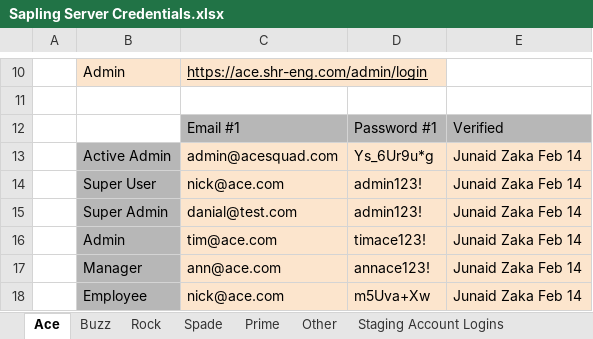
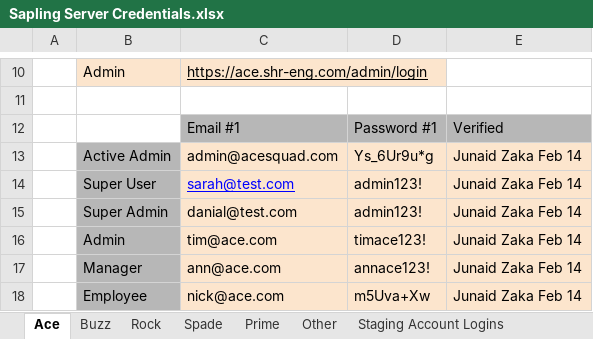
Before and after one commit to chaitanyarajugithub/Exceloperations_test, an Excel workbook: Data/Input/Sapling Server Credentials.xlsx, sheet Ace, drawn as a sheet; only a part is shown, gaps mark what is left out; values as stored, in another font and other column widths than the file's, no borders; the diff names each change by its address in the sheet, - before the commit and + after, or states it on an @@ line.

```diff
--- a/Data/Input/Sapling Server Credentials.xlsx (sheet Ace)
+++ b/Data/Input/Sapling Server Credentials.xlsx (sheet Ace)
-C14: nick@ace.com
+C14: sarah@test.com
@@ C14 underline: off → on, text colour: black → #0000FF @@
```
Also changed, not shown: 9 other files.
